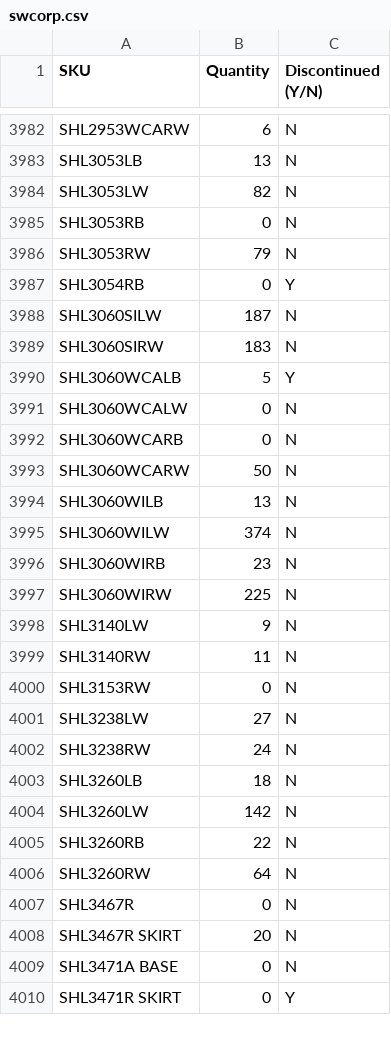
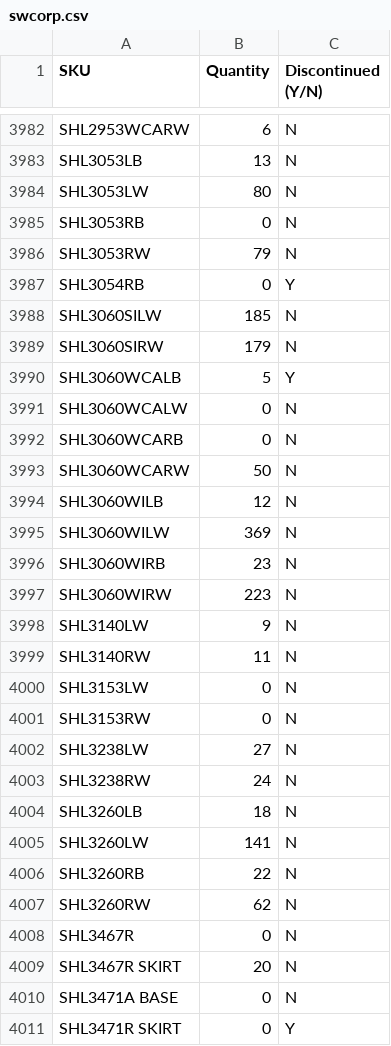
Before and after one commit to studiolx/studiolx-ftp-sync, a CSV file: inventory/swcorp.csv, drawn as a sheet; only a part is shown, gaps mark what is left out; the diff covers the shown part only.

```diff
--- a/inventory/swcorp.csv
+++ b/inventory/swcorp.csv
@@ -3983,3 +3983,3 @@ SHL2953WCARW,6,N
 SHL3053LB,13,N
-SHL3053LW,82,N
+SHL3053LW,80,N
 SHL3053RB,0,N
@@ -3987,4 +3987,4 @@ SHL3053RW,79,N
 SHL3054RB,0,Y
-SHL3060SILW,187,N
-SHL3060SIRW,183,N
+SHL3060SILW,185,N
+SHL3060SIRW,179,N
 SHL3060WCALB,5,Y
@@ -3993,8 +3993,9 @@ SHL3060WCARB,0,N
 SHL3060WCARW,50,N
-SHL3060WILB,13,N
-SHL3060WILW,374,N
+SHL3060WILB,12,N
+SHL3060WILW,369,N
 SHL3060WIRB,23,N
-SHL3060WIRW,225,N
+SHL3060WIRW,223,N
 SHL3140LW,9,N
 SHL3140RW,11,N
+SHL3153LW,0,N
 SHL3153RW,0,N
@@ -4003,5 +4004,5 @@ SHL3238RW,24,N
 SHL3260LB,18,N
-SHL3260LW,142,N
+SHL3260LW,141,N
 SHL3260RB,22,N
-SHL3260RW,64,N
+SHL3260RW,62,N
 SHL3467R,0,N
```
Also changed, not shown: 1 added row, 1 removed row and 102 edited cells elsewhere in this file.
